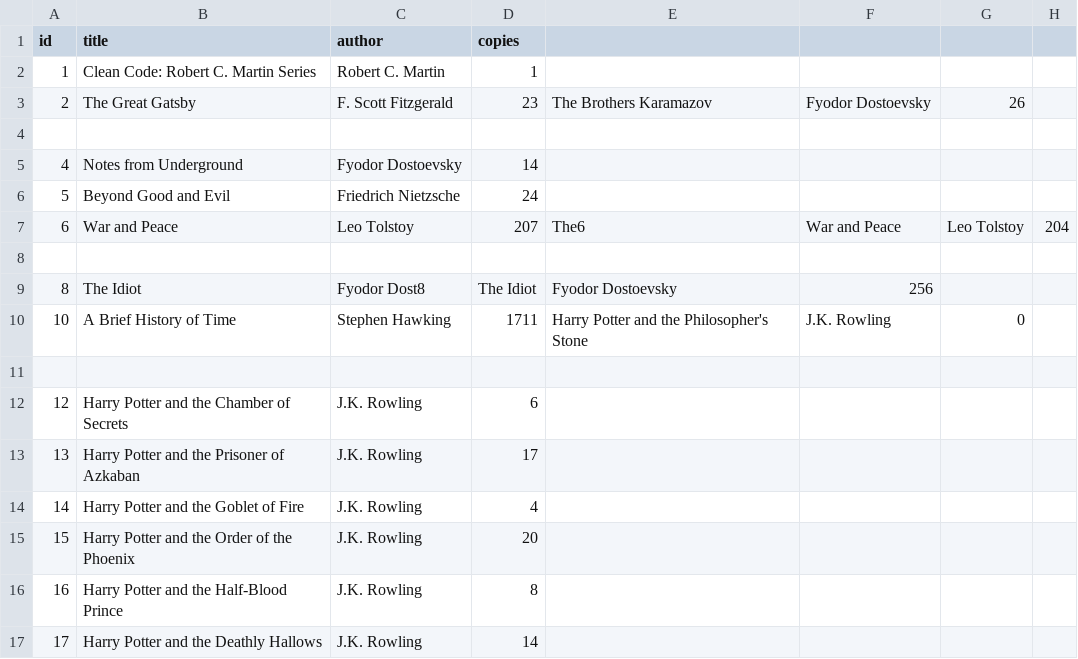
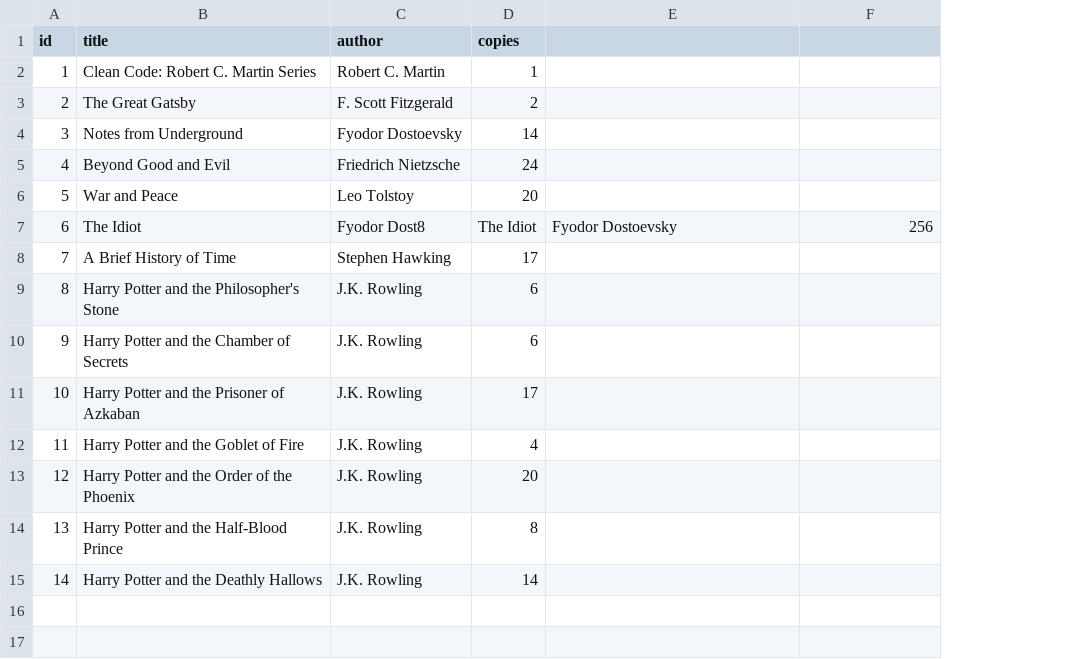
Before and after one commit to sebastiankalciov/Citadel, a CSV file: database/books.csv, drawn as a sheet; removed rows and columns are numbered as before the commit, all else as after; the diff names each change by its address in the sheet, - before the commit and + after, or states it on an @@ line.

```diff
--- a/database/books.csv
+++ b/database/books.csv
-column G, row 3: 26; row 10: 0
-column H, empty
-D3 (copies): 23
+D3 (copies): 2
-E3: The Brothers Karamazov
+E3: (empty)
-F3: Fyodor Dostoevsky
+F3: (empty)
-row 4: (empty)
+row 4: 3 | Notes from Underground | Fyodor Dostoevsky | 14
-B5 (title): Notes from Underground
+B5 (title): Beyond Good and Evil
-C5 (author): Fyodor Dostoevsky
+C5 (author): Friedrich Nietzsche
-D5 (copies): 14
+D5 (copies): 24
-B6 (title): Beyond Good and Evil
+B6 (title): War and Peace
-C6 (author): Friedrich Nietzsche
+C6 (author): Leo Tolstoy
-D6 (copies): 24
+D6 (copies): 20
-row 7: 6 | War and Peace | Leo Tolstoy | 207 | The6 | War and Peace | Leo Tolstoy | 204
-row 8: (empty)
-A7 (id): 8
+A7 (id): 6
+row 8: 7 | A Brief History of Time | Stephen Hawking | 17
+row 9: 8 | Harry Potter and the Philosopher's Stone | J.K. Rowling | 6
+row 10: 9 | Harry Potter and the Chamber of Secrets | J.K. Rowling | 6
-B11 (title): A Brief History of Time
+B11 (title): Harry Potter and the Prisoner of Azkaban
-C11 (author): Stephen Hawking
+C11 (author): J.K. Rowling
-D11 (copies): 1711
+D11 (copies): 17
-E11: Harry Potter and the Philosopher's Stone
+E11: (empty)
-F11: J.K. Rowling
+F11: (empty)
-row 12: (empty)
+row 12: 11 | Harry Potter and the Goblet of Fire | J.K. Rowling | 4
-B13 (title): Harry Potter and the Chamber of Secrets
+B13 (title): Harry Potter and the Order of the Phoenix
-D13 (copies): 6
+D13 (copies): 20
-B14 (title): Harry Potter and the Prisoner of Azkaban
+B14 (title): Harry Potter and the Half-Blood Prince
-D14 (copies): 17
+D14 (copies): 8
-B15 (title): Harry Potter and the Goblet of Fire
+B15 (title): Harry Potter and the Deathly Hallows
-D15 (copies): 4
+D15 (copies): 14
-row 15: 15 | Harry Potter and the Order of the Phoenix | J.K. Rowling | 20
-row 16: 16 | Harry Potter and the Half-Blood Prince | J.K. Rowling | 8
-row 17: 17 | Harry Potter and the Deathly Hallows | J.K. Rowling | 14
```
Also changed, not shown: 11 other files.
